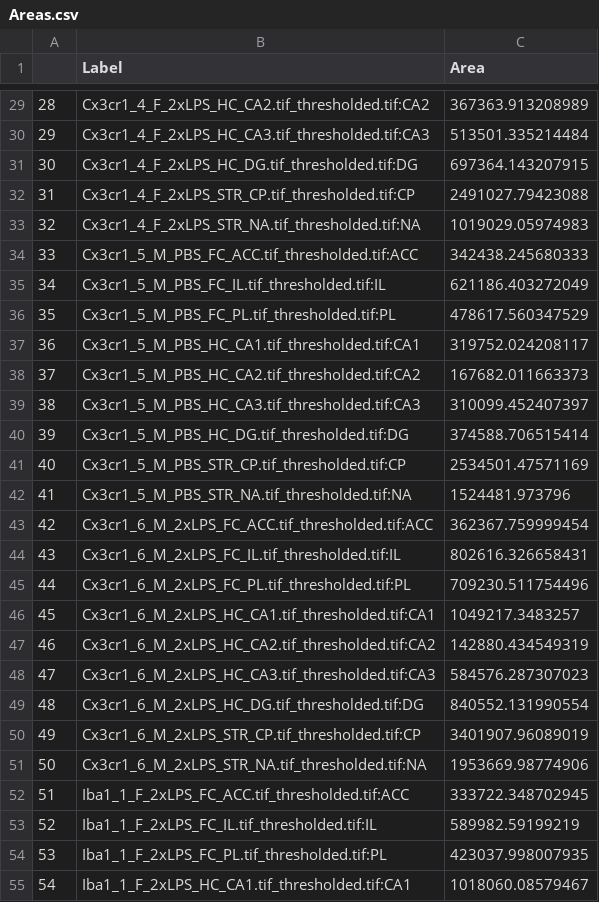
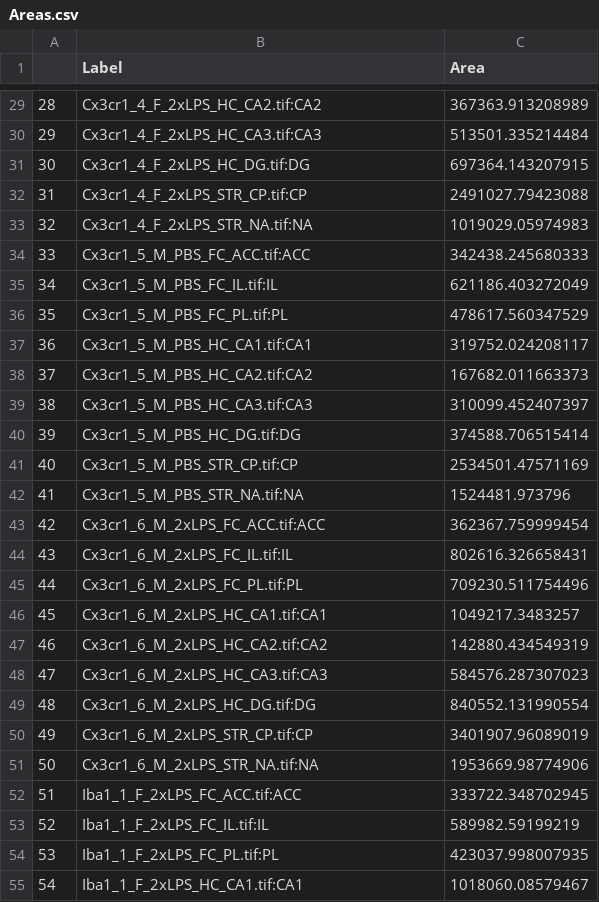
Before and after one commit to ciernialab/MicrogliaMorphologyR, a CSV file: man/data/Areas.csv, drawn as a sheet; only a part is shown, gaps mark what is left out; the diff covers the shown part only.

```diff
--- a/man/data/Areas.csv
+++ b/man/data/Areas.csv
@@ -29,27 +29,27 @@
-"28","Cx3cr1_4_F_2xLPS_HC_CA2.tif_thresholded.tif:CA2",367363.913208989
-"29","Cx3cr1_4_F_2xLPS_HC_CA3.tif_thresholded.tif:CA3",513501.335214484
-"30","Cx3cr1_4_F_2xLPS_HC_DG.tif_thresholded.tif:DG",697364.143207915
-"31","Cx3cr1_4_F_2xLPS_STR_CP.tif_thresholded.tif:CP",2491027.79423088
-"32","Cx3cr1_4_F_2xLPS_STR_NA.tif_thresholded.tif:NA",1019029.05974983
-"33","Cx3cr1_5_M_PBS_FC_ACC.tif_thresholded.tif:ACC",342438.245680333
-"34","Cx3cr1_5_M_PBS_FC_IL.tif_thresholded.tif:IL",621186.403272049
-"35","Cx3cr1_5_M_PBS_FC_PL.tif_thresholded.tif:PL",478617.560347529
-"36","Cx3cr1_5_M_PBS_HC_CA1.tif_thresholded.tif:CA1",319752.024208117
-"37","Cx3cr1_5_M_PBS_HC_CA2.tif_thresholded.tif:CA2",167682.011663373
-"38","Cx3cr1_5_M_PBS_HC_CA3.tif_thresholded.tif:CA3",310099.452407397
-"39","Cx3cr1_5_M_PBS_HC_DG.tif_thresholded.tif:DG",374588.706515414
-"40","Cx3cr1_5_M_PBS_STR_CP.tif_thresholded.tif:CP",2534501.47571169
-"41","Cx3cr1_5_M_PBS_STR_NA.tif_thresholded.tif:NA",1524481.973796
-"42","Cx3cr1_6_M_2xLPS_FC_ACC.tif_thresholded.tif:ACC",362367.759999454
-"43","Cx3cr1_6_M_2xLPS_FC_IL.tif_thresholded.tif:IL",802616.326658431
-"44","Cx3cr1_6_M_2xLPS_FC_PL.tif_thresholded.tif:PL",709230.511754496
-"45","Cx3cr1_6_M_2xLPS_HC_CA1.tif_thresholded.tif:CA1",1049217.3483257
-"46","Cx3cr1_6_M_2xLPS_HC_CA2.tif_thresholded.tif:CA2",142880.434549319
-"47","Cx3cr1_6_M_2xLPS_HC_CA3.tif_thresholded.tif:CA3",584576.287307023
-"48","Cx3cr1_6_M_2xLPS_HC_DG.tif_thresholded.tif:DG",840552.131990554
-"49","Cx3cr1_6_M_2xLPS_STR_CP.tif_thresholded.tif:CP",3401907.96089019
-"50","Cx3cr1_6_M_2xLPS_STR_NA.tif_thresholded.tif:NA",1953669.98774906
-"51","Iba1_1_F_2xLPS_FC_ACC.tif_thresholded.tif:ACC",333722.348702945
-"52","Iba1_1_F_2xLPS_FC_IL.tif_thresholded.tif:IL",589982.59199219
-"53","Iba1_1_F_2xLPS_FC_PL.tif_thresholded.tif:PL",423037.998007935
-"54","Iba1_1_F_2xLPS_HC_CA1.tif_thresholded.tif:CA1",1018060.08579467
+"28","Cx3cr1_4_F_2xLPS_HC_CA2.tif:CA2",367363.913208989
+"29","Cx3cr1_4_F_2xLPS_HC_CA3.tif:CA3",513501.335214484
+"30","Cx3cr1_4_F_2xLPS_HC_DG.tif:DG",697364.143207915
+"31","Cx3cr1_4_F_2xLPS_STR_CP.tif:CP",2491027.79423088
+"32","Cx3cr1_4_F_2xLPS_STR_NA.tif:NA",1019029.05974983
+"33","Cx3cr1_5_M_PBS_FC_ACC.tif:ACC",342438.245680333
+"34","Cx3cr1_5_M_PBS_FC_IL.tif:IL",621186.403272049
+"35","Cx3cr1_5_M_PBS_FC_PL.tif:PL",478617.560347529
+"36","Cx3cr1_5_M_PBS_HC_CA1.tif:CA1",319752.024208117
+"37","Cx3cr1_5_M_PBS_HC_CA2.tif:CA2",167682.011663373
+"38","Cx3cr1_5_M_PBS_HC_CA3.tif:CA3",310099.452407397
+"39","Cx3cr1_5_M_PBS_HC_DG.tif:DG",374588.706515414
+"40","Cx3cr1_5_M_PBS_STR_CP.tif:CP",2534501.47571169
+"41","Cx3cr1_5_M_PBS_STR_NA.tif:NA",1524481.973796
+"42","Cx3cr1_6_M_2xLPS_FC_ACC.tif:ACC",362367.759999454
+"43","Cx3cr1_6_M_2xLPS_FC_IL.tif:IL",802616.326658431
+"44","Cx3cr1_6_M_2xLPS_FC_PL.tif:PL",709230.511754496
+"45","Cx3cr1_6_M_2xLPS_HC_CA1.tif:CA1",1049217.3483257
+"46","Cx3cr1_6_M_2xLPS_HC_CA2.tif:CA2",142880.434549319
+"47","Cx3cr1_6_M_2xLPS_HC_CA3.tif:CA3",584576.287307023
+"48","Cx3cr1_6_M_2xLPS_HC_DG.tif:DG",840552.131990554
+"49","Cx3cr1_6_M_2xLPS_STR_CP.tif:CP",3401907.96089019
+"50","Cx3cr1_6_M_2xLPS_STR_NA.tif:NA",1953669.98774906
+"51","Iba1_1_F_2xLPS_FC_ACC.tif:ACC",333722.348702945
+"52","Iba1_1_F_2xLPS_FC_IL.tif:IL",589982.59199219
+"53","Iba1_1_F_2xLPS_FC_PL.tif:PL",423037.998007935
+"54","Iba1_1_F_2xLPS_HC_CA1.tif:CA1",1018060.08579467
```
Also changed, not shown: 121 edited cells elsewhere in this file, 1 other file.
